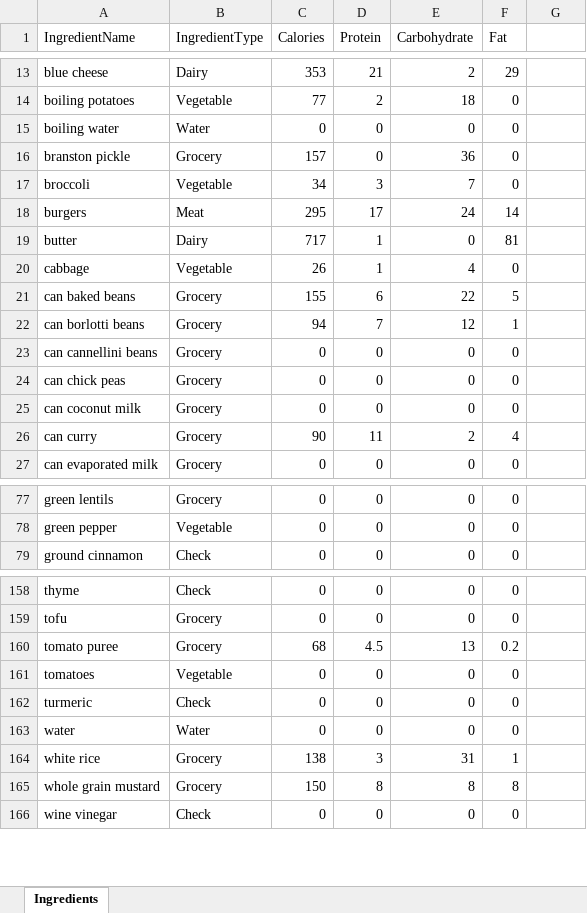
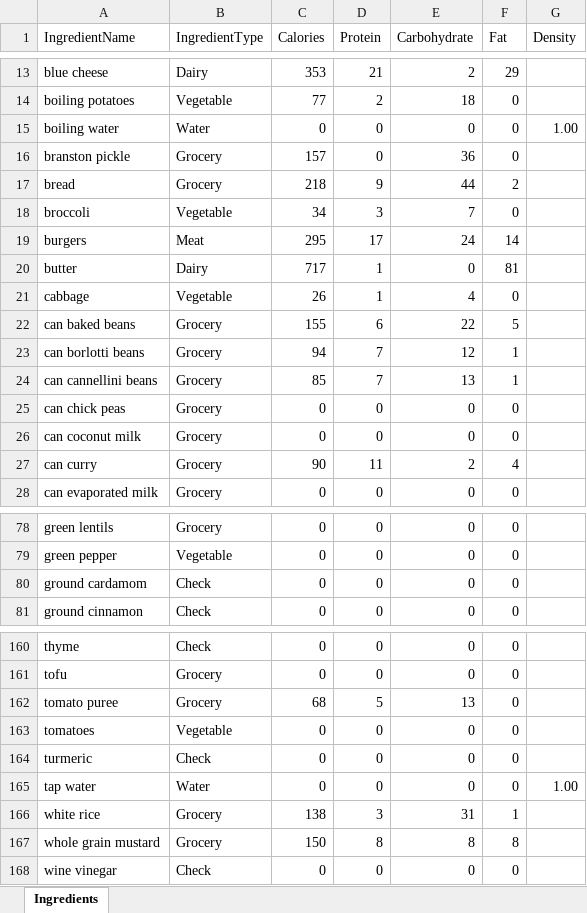
Before and after one commit to joejcollins/harmony-angel, an Excel workbook: ConsoleApp/Input/Ingredients.xlsx, sheet Ingredients, drawn as a sheet; only a part is shown, gaps mark what is left out; values as stored, in another font and other column widths than the file's, no borders; addresses are those after the commit; the diff names each change by its address in the sheet, - before the commit and + after, or states it on an @@ line.

```diff
--- a/ConsoleApp/Input/Ingredients.xlsx (sheet Ingredients)
+++ b/ConsoleApp/Input/Ingredients.xlsx (sheet Ingredients)
-G1: (empty)
+G1: Density
-G15 (Density): (empty)
+G15 (Density): 1.00
+row 17: bread | Grocery | 218 | 9 | 44 | 2
-C24 (Calories): 0
+C24 (Calories): 85
-D24 (Protein): 0
+D24 (Protein): 7
-E24 (Carbohydrate): 0
+E24 (Carbohydrate): 13
-F24 (Fat): 0
+F24 (Fat): 1
+row 80: ground cardamom | Check | 0 | 0 | 0 | 0
-D162 (Protein): 4.5
+D162 (Protein): 5
-F162 (Fat): 0.2
+F162 (Fat): 0
-A165 (IngredientName): water
+A165 (IngredientName): tap water
-G165 (Density): (empty)
+G165 (Density): 1.00
```
Also changed, not shown: 4 other files.
